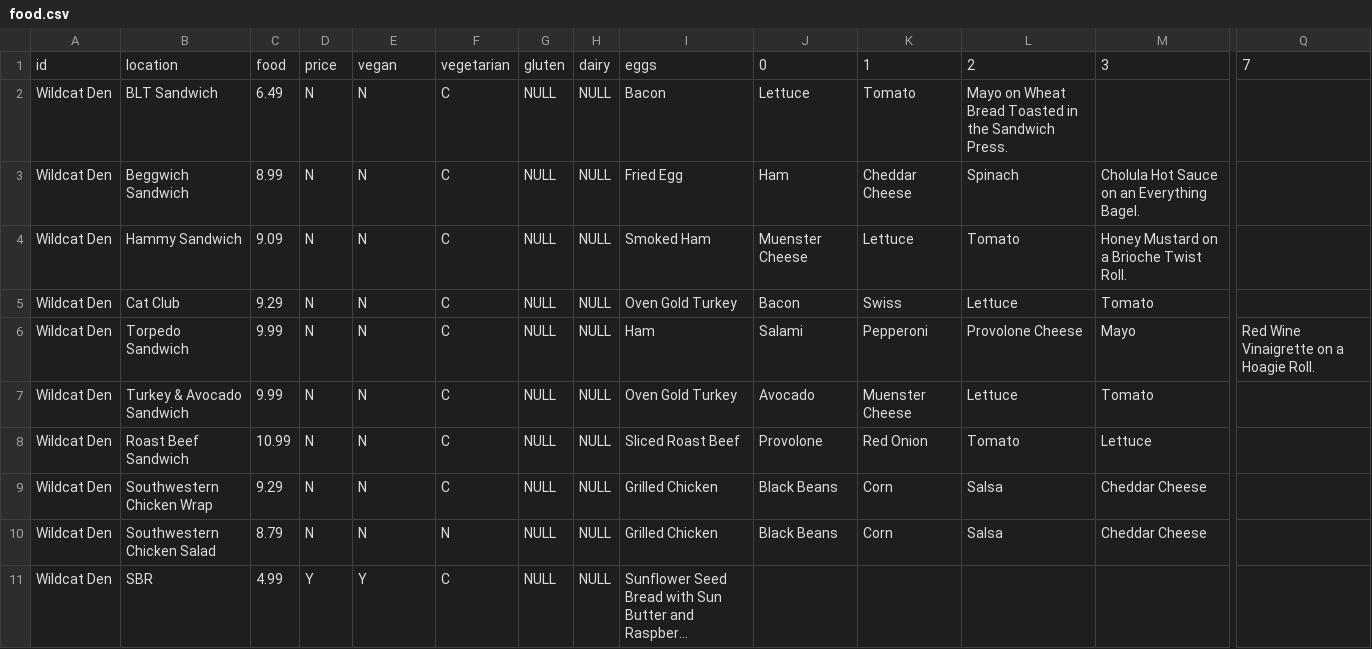
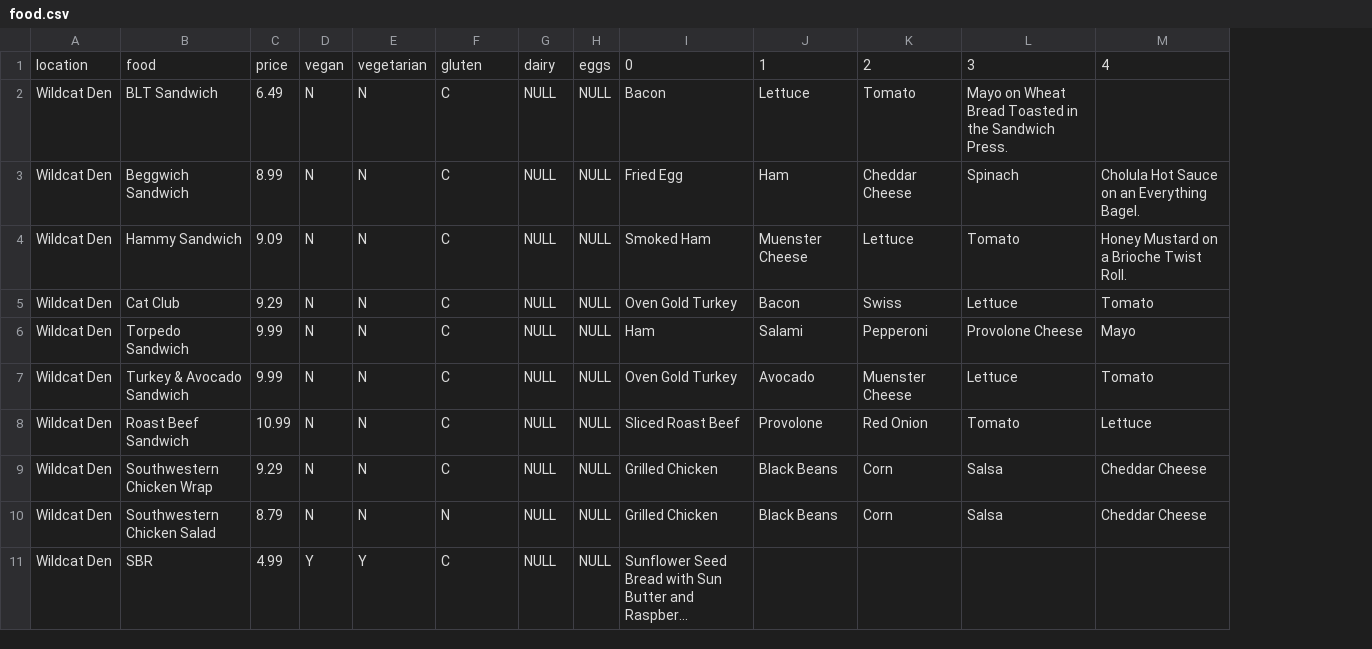
Before and after one commit to yuahmed/353-DBS-final, a CSV file: food.csv, drawn as a sheet; only a part is shown, gaps mark what is left out; long unchanged cells end in …; the diff covers the shown part only; the diff names each change by its address in the sheet, - before the commit and + after, or states it on an @@ line.

```diff
--- a/food.csv
+++ b/food.csv
-column Q, rows 1-6: 7 |  |  |  |  | Red Wine Vinaigrette on a Hoagie Roll.
-A1: id
+A1: location
-B1: location
+B1: food
-C1: food
+C1: price
-D1: price
+D1: vegan
-E1: vegan
+E1: vegetarian
-F1: vegetarian
+F1: gluten
-G1: gluten
+G1: dairy
-H1: dairy
+H1: eggs
-I1: eggs
+I1: 0
-J1: 0
+J1: 1
-K1: 1
+K1: 2
-L1: 2
+L1: 3
-M1: 3
+M1: 4
```
Also changed, not shown: 21 removed rows and 4 edited cells elsewhere in this file, 2 other files.
